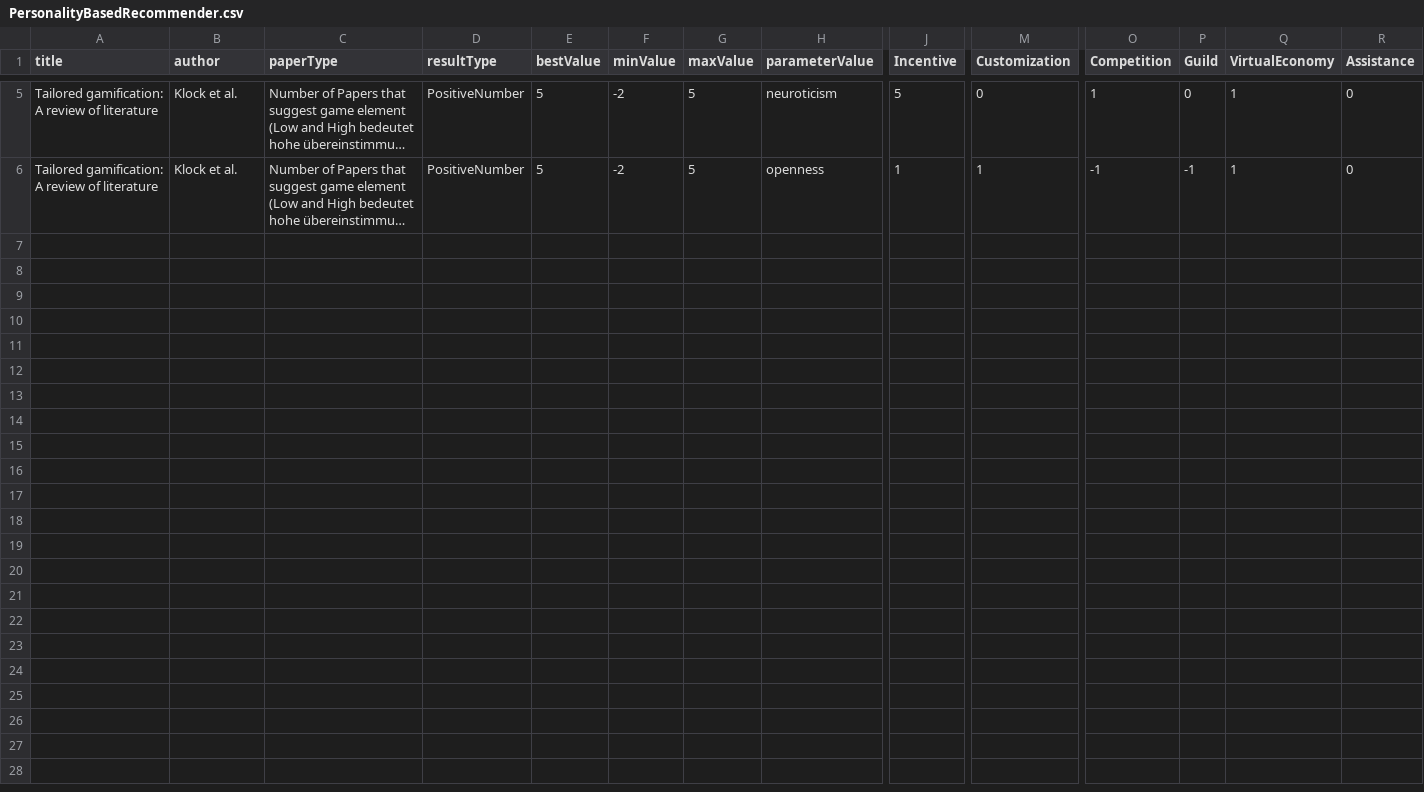
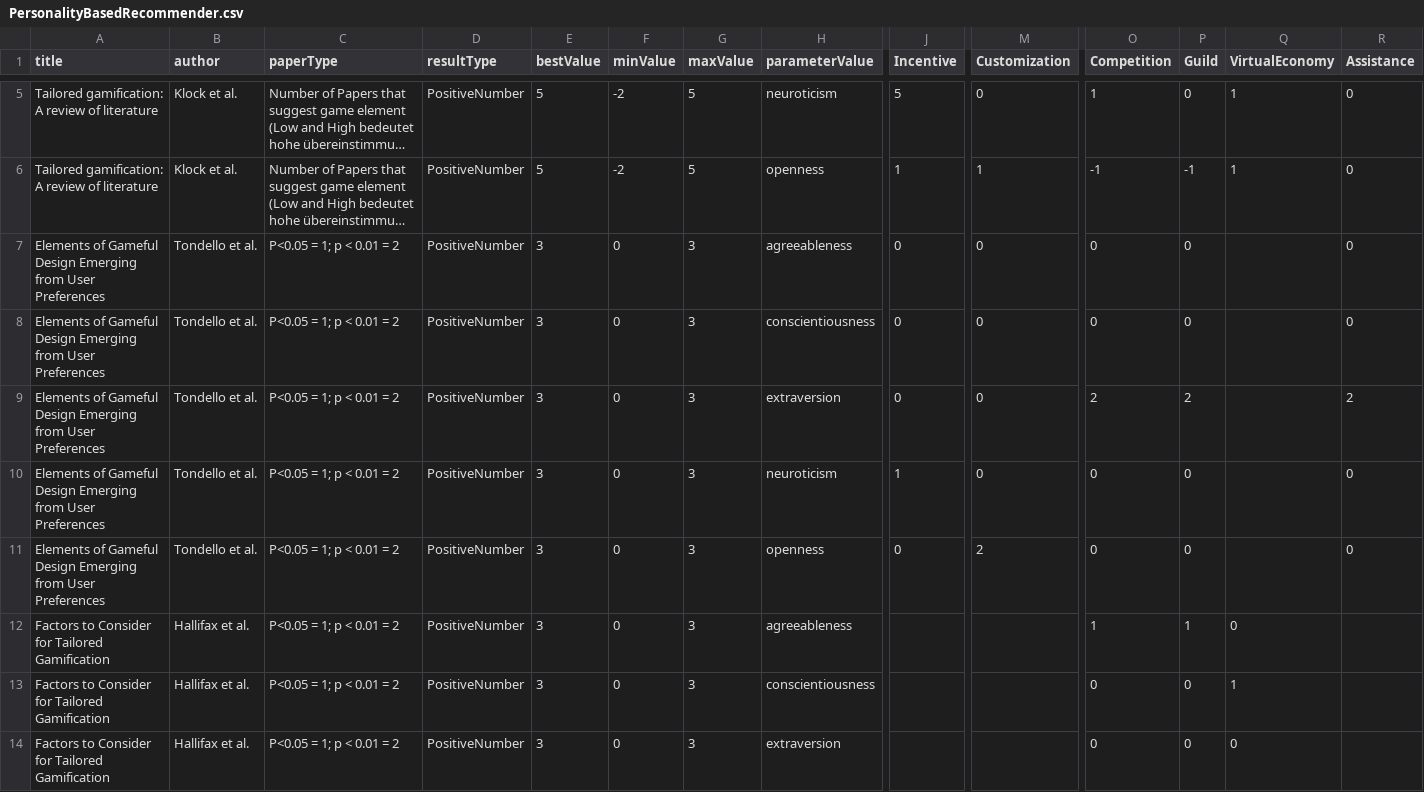
Before and after one commit to annaric/Tailored-Gamification-Recommender, a CSV file: backend/src/RecommenderSystem/Recommender/RecommenderData/PersonalityBasedRecommender.csv, drawn as a sheet; only a part is shown, gaps mark what is left out; long unchanged cells end in …; rows hold the shown columns only; the diff covers the shown part only; the diff names each change by its address in the sheet, - before the commit and + after, or states it on an @@ line.

```diff
--- a/backend/src/RecommenderSystem/Recommender/RecommenderData/PersonalityBasedRecommender.csv
+++ b/backend/src/RecommenderSystem/Recommender/RecommenderData/PersonalityBasedRecommender.csv
+row 7: Elements of Gameful Design Emerging from User Preferences | Tondello et al. | P<0.05 = 1; p < 0.01 = 2 | PositiveNumber | 3 | 0 | 3 | agreeableness | 0 | 0 | 0 | 0 |  | 0
+row 8: Elements of Gameful Design Emerging from User Preferences | Tondello et al. | P<0.05 = 1; p < 0.01 = 2 | PositiveNumber | 3 | 0 | 3 | conscientiousness | 0 | 0 | 0 | 0 |  | 0
+row 9: Elements of Gameful Design Emerging from User Preferences | Tondello et al. | P<0.05 = 1; p < 0.01 = 2 | PositiveNumber | 3 | 0 | 3 | extraversion | 0 | 0 | 2 | 2 |  | 2
+row 10: Elements of Gameful Design Emerging from User Preferences | Tondello et al. | P<0.05 = 1; p < 0.01 = 2 | PositiveNumber | 3 | 0 | 3 | neuroticism | 1 | 0 | 0 | 0 |  | 0
+row 11: Elements of Gameful Design Emerging from User Preferences | Tondello et al. | P<0.05 = 1; p < 0.01 = 2 | PositiveNumber | 3 | 0 | 3 | openness | 0 | 2 | 0 | 0 |  | 0
+row 12: Factors to Consider for Tailored Gamification | Hallifax et al. | P<0.05 = 1; p < 0.01 = 2 | PositiveNumber | 3 | 0 | 3 | agreeableness |  |  | 1 | 1 | 0
+row 13: Factors to Consider for Tailored Gamification | Hallifax et al. | P<0.05 = 1; p < 0.01 = 2 | PositiveNumber | 3 | 0 | 3 | conscientiousness |  |  | 0 | 0 | 1
+row 14: Factors to Consider for Tailored Gamification | Hallifax et al. | P<0.05 = 1; p < 0.01 = 2 | PositiveNumber | 3 | 0 | 3 | extraversion |  |  | 0 | 0 | 0
```
Also changed, not shown: 7 added rows elsewhere in this file, backend/src/RecommenderSystem/Recommender/RecommenderData/PlayerBasedRecommender.csv, 2 other files.
